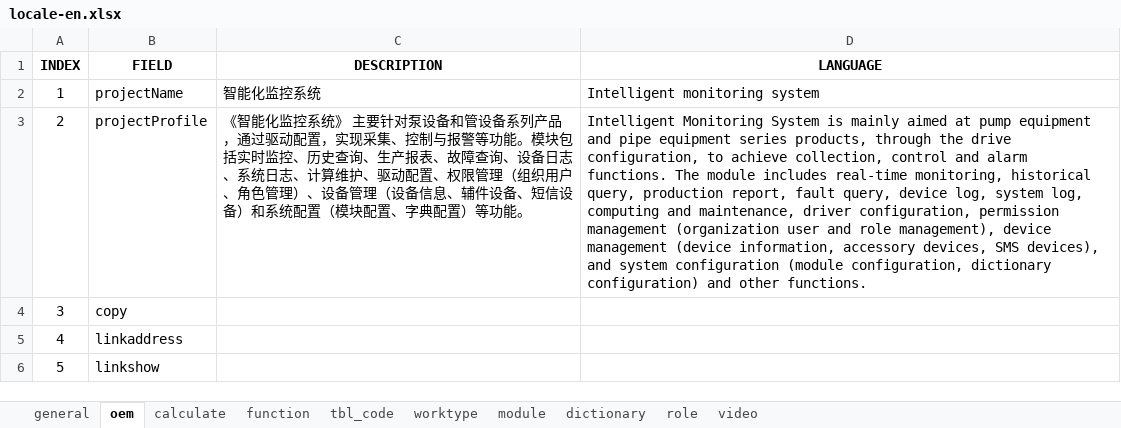
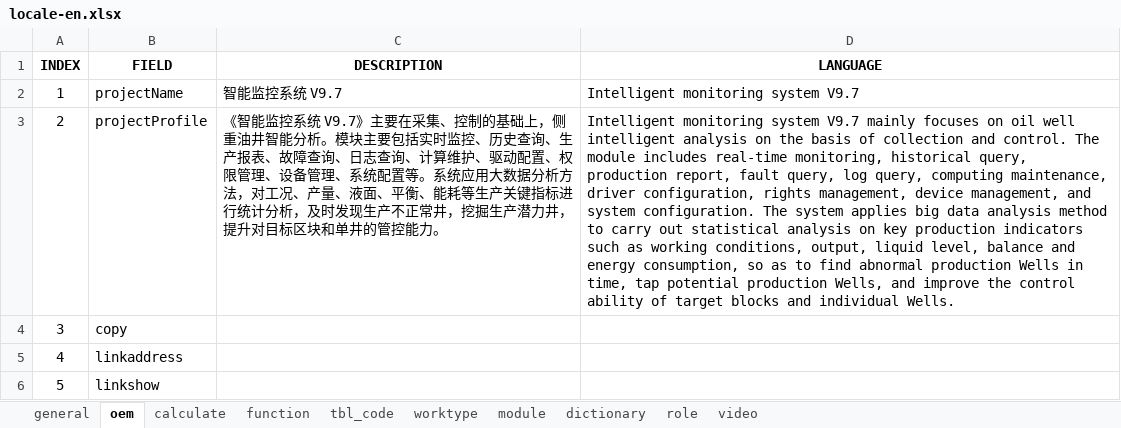
Before and after one commit to cosog/ap, an Excel workbook: WebRoot/oem/feizhou/locale/locale-en.xlsx, sheet oem, drawn as a sheet; values as stored, in another font and other column widths than the file's, no borders; the diff names each change by its address in the sheet, - before the commit and + after, or states it on an @@ line.

Commit message:
Adjust the control window

```diff
--- a/WebRoot/oem/feizhou/locale/locale-en.xlsx (sheet oem)
+++ b/WebRoot/oem/feizhou/locale/locale-en.xlsx (sheet oem)
-C2 (DESCRIPTION): 智能化监控系统
+C2 (DESCRIPTION): 智能监控系统 V9.7
-D2 (LANGUAGE): Intelligent monitoring system
+D2 (LANGUAGE): Intelligent monitoring system V9.7
-C3 (DESCRIPTION): 《智能化监控系统》 主要针对泵设备和管设备系列产品，通过驱动配置，实现采集、控制与报警等功能。模块包括实时监控、历史查询、生产报表、故障查询、设备日志、系统日志、计算维护、驱动配置、权限管理（组织用户、角色管理）、设备管理（设备信息、辅件设备、短信设备）和系统配置（模块配置、字典配置）等功能。
+C3 (DESCRIPTION): 《智能监控系统 V9.7》主要在采集、控制的基础上，侧重油井智能分析。模块主要包括实时监控、历史查询、生产报表、故障查询、日志查询、计算维护、驱动配置、权限管理、设备管理、系统配置等。系统应用大数据分析方法，对工况、产量、液面、平衡、能耗等生产关键指标进行统计分析，及时发现生产不正常井，挖掘生产潜力井，提升对目标区块和单井的管控能力。
-D3 (LANGUAGE): Intelligent Monitoring System is mainly aimed at pump equipment and pipe equipment series products, through the drive configuration, to achieve collection, control and alarm functions. The module includes real-time monitoring, historical query, production report, fault query, device log, system log, computing and maintenance, driver configuration, permission management (organization user and role management), device management (device information, accessory devices, SMS devices), and system configuration (module configuration, dictionary configuration) and other functions.
+D3 (LANGUAGE): Intelligent monitoring system V9.7 mainly focuses on oil well intelligent analysis on the basis of collection and control. The module includes real-time monitoring, historical query, production report, fault query, log query, computing maintenance, driver configuration, rights management, device management, and system configuration. The system applies big data analysis method to carry out statistical analysis on key production indicators such as working conditions, output, liquid level, balance and energy consumption, so as to find abnormal production Wells in time, tap potential production Wells, and improve the control ability of target blocks and individual Wells.
```
Also changed, not shown: sheet function, WebRoot/oem/cnooc/locale/locale-ru.xlsx, WebRoot/oem/cnpc/locale/locale-ru.xlsx, 18 other files.
